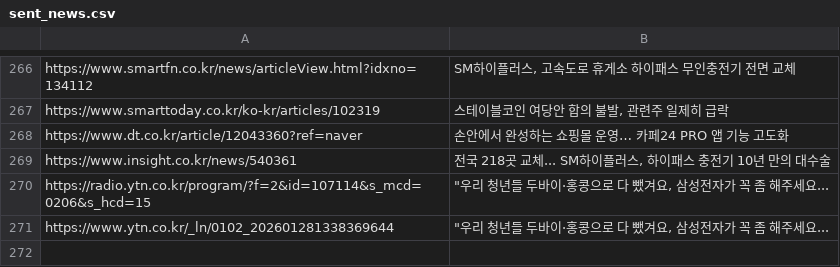
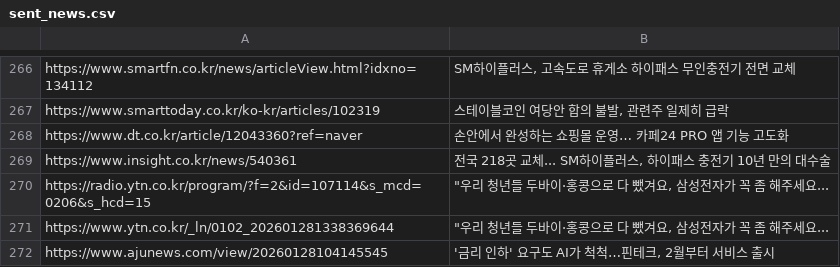
Before and after one commit to dhlee13147-lang/my-news-bot, a CSV file: sent_news.csv, drawn as a sheet; only a part is shown, gaps mark what is left out.

```diff
--- a/sent_news.csv
+++ b/sent_news.csv
@@ -271 +271,2 @@ https://radio.ytn.co.kr/program/?f=2&id=107114&s_mcd=0206&s_hcd=15,"""우리 청
 https://www.ytn.co.kr/_ln/0102_202601281338369644,"""우리 청년들 두바이·홍콩으로 다 뺐겨요, 삼성전자가 꼭 좀 해주세요..."
+https://www.ajunews.com/view/20260128104145545,"'금리 인하' 요구도 AI가 척척…핀테크, 2월부터 서비스 출시"
```
